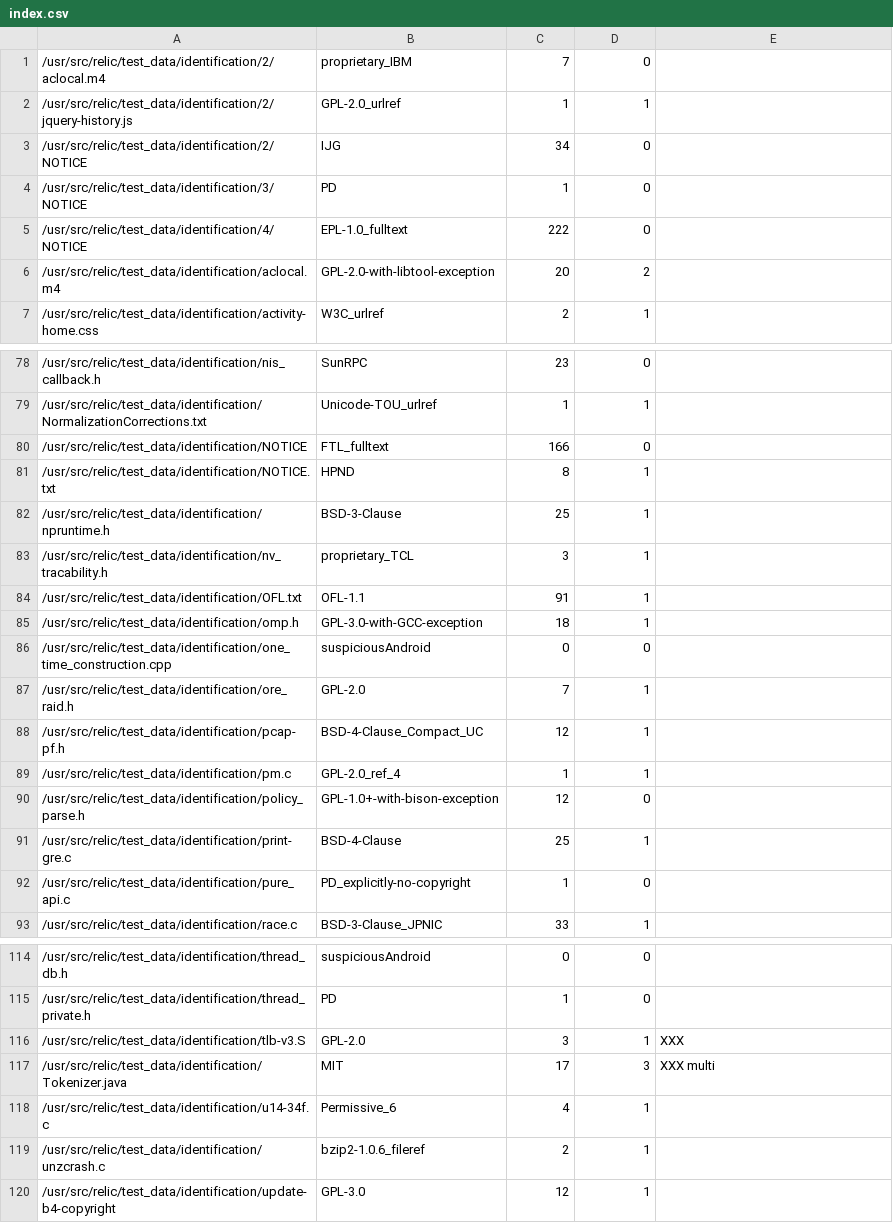
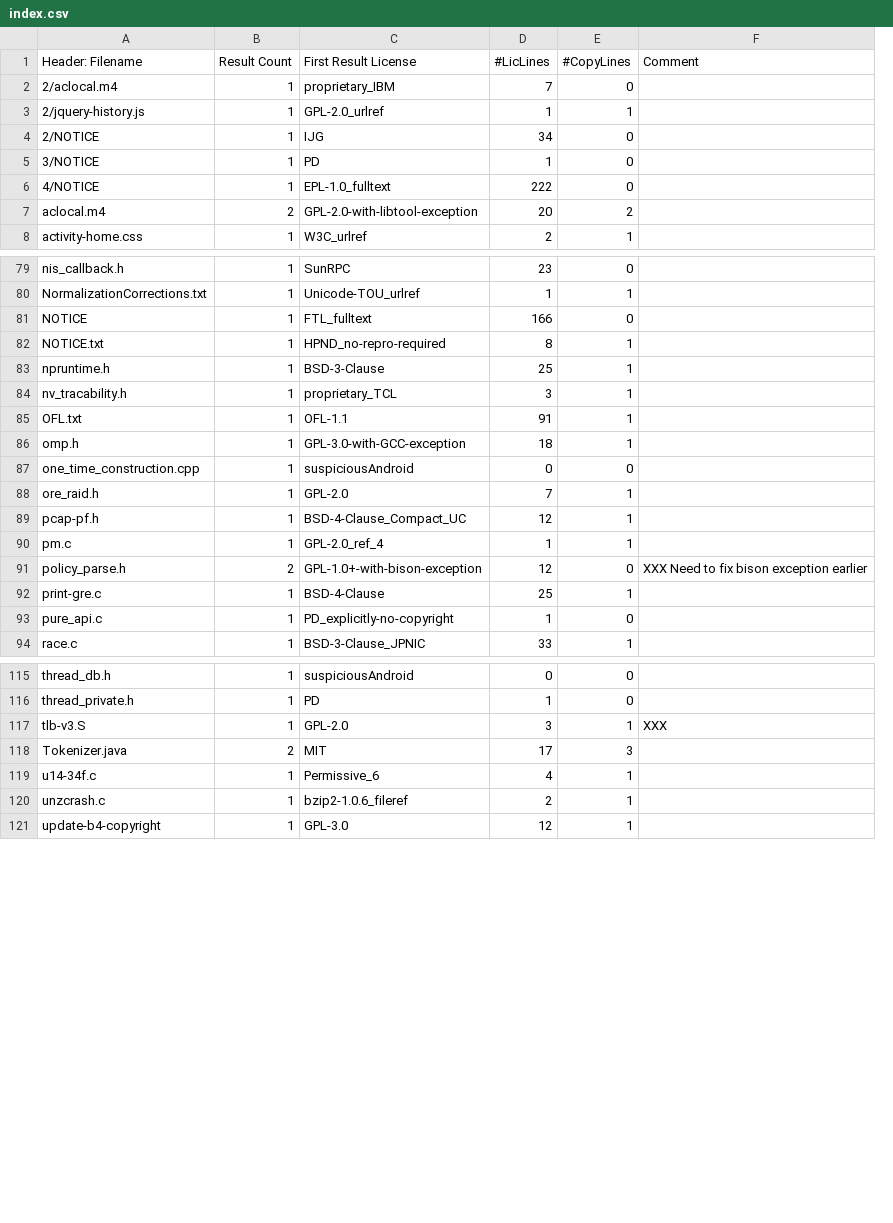
Before and after one commit to gerv/slic, a CSV file: test_data/identification/index.csv, drawn as a sheet; only a part is shown, gaps mark what is left out; removed rows and columns are numbered as before the commit, all else as after; the diff names each change by its address in the sheet, - before the commit and + after, or states it on an @@ line.

Commit message:
Improvements to tests.

```diff
--- a/test_data/identification/index.csv
+++ b/test_data/identification/index.csv
-column A, rows 1-7: /usr/src/relic/test_data/identification/2/aclocal.m4 | /usr/src/relic/test_data/identification/2/jquery-history.js | /usr/src/relic/test_data/identification/2/NOTICE | /usr/src/relic/test_data/identification/3/NOTICE | /usr/src/relic/test_data/identification/4/NOTICE | /usr/src/relic/test_data/identification/aclocal.m4 | /usr/src/relic/test_data/identification/activity-home.css; rows 78-93: /usr/src/relic/test_data/identification/nis_callback.h | /usr/src/relic/test_data/identification/NormalizationCorrections.txt | /usr/src/relic/test_data/identification/NOTICE | /usr/src/relic/test_data/identification/NOTICE.txt | /usr/src/relic/test_data/identification/npruntime.h | /usr/src/relic/test_data/identification/nv_tracability.h | /usr/src/relic/test_data/identification/OFL.txt | /usr/src/relic/test_data/identification/omp.h | /usr/src/relic/test_data/identification/one_time_construction.cpp | /usr/src/relic/test_data/identification/ore_raid.h | /usr/src/relic/test_data/identification/pcap-pf.h | /usr/src/relic/test_data/identification/pm.c | /usr/src/relic/test_data/identification/policy_parse.h | /usr/src/relic/test_data/identification/print-gre.c | /usr/src/relic/test_data/identification/pure_api.c | /usr/src/relic/test_data/identification/race.c; rows 114-120: /usr/src/relic/test_data/identification/thread_db.h | /usr/src/relic/test_data/identification/thread_private.h | /usr/src/relic/test_data/identification/tlb-v3.S | /usr/src/relic/test_data/identification/Tokenizer.java | /usr/src/relic/test_data/identification/u14-34f.c | /usr/src/relic/test_data/identification/unzcrash.c | /usr/src/relic/test_data/identification/update-b4-copyright
+column A, rows 2-8: 2/aclocal.m4 | 2/jquery-history.js | 2/NOTICE | 3/NOTICE | 4/NOTICE | aclocal.m4 | activity-home.css; rows 79-94: nis_callback.h | NormalizationCorrections.txt | NOTICE | NOTICE.txt | npruntime.h | nv_tracability.h | OFL.txt | omp.h | one_time_construction.cpp | ore_raid.h | pcap-pf.h | pm.c | policy_parse.h | print-gre.c | pure_api.c | race.c; rows 115-121: thread_db.h | thread_private.h | tlb-v3.S | Tokenizer.java | u14-34f.c | unzcrash.c | update-b4-copyright
+column B, rows 2-8: 1 | 1 | 1 | 1 | 1 | 2 | 1; rows 79-94: 1 | 1 | 1 | 1 | 1 | 1 | 1 | 1 | 1 | 1 | 1 | 1 | 2 | 1 | 1 | 1; rows 115-121: 1 | 1 | 1 | 2 | 1 | 1 | 1
+row 1: Header: Filename | Result Count | First Result License | #LicLines | #CopyLines | Comment
-C82: HPND
+C82: HPND_no-repro-required
-F91: (empty)
+F91: XXX Need to fix bison exception earlier
-F118: XXX multi
+F118: (empty)
```
Also changed, not shown: 11 other files.
